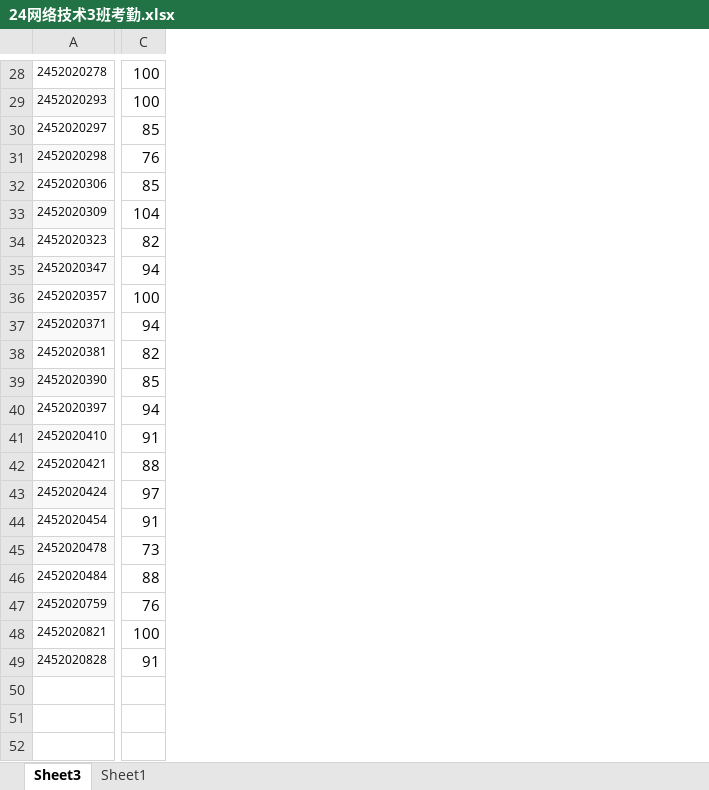
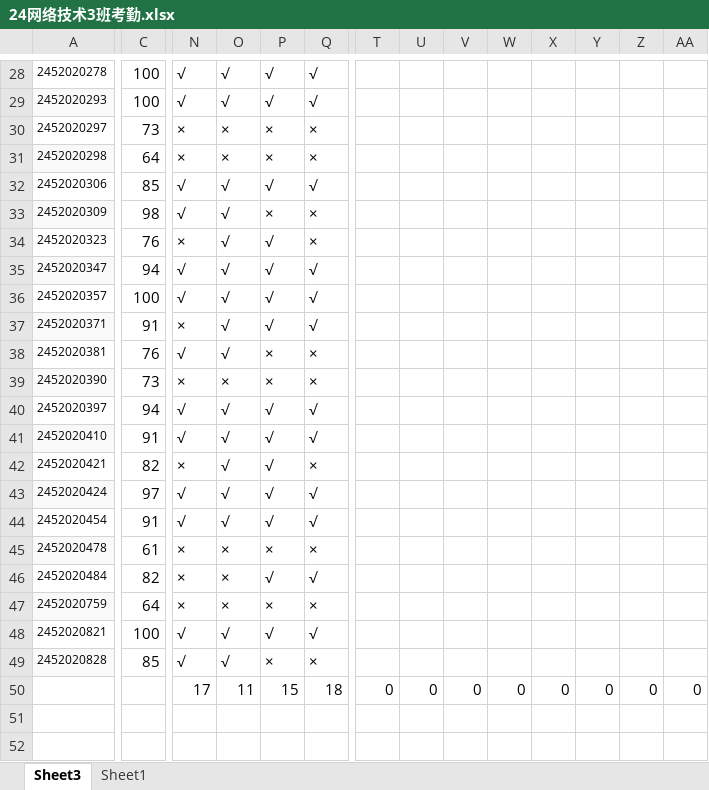
Before and after one commit to chinagjs/Computer-Network-Technology-3-2024, an Excel workbook: 24网络技术3班考勤.xlsx, sheet Sheet3, drawn as a sheet; only a part is shown, gaps mark what is left out; values as stored, in another font and other column widths than the file's, no borders; conditional formats not drawn; the diff covers the shown part only; the diff names each change by its address in the sheet, - before the commit and + after, or states it on an @@ line.

```diff
--- a/24网络技术3班考勤.xlsx (sheet Sheet3)
+++ b/24网络技术3班考勤.xlsx (sheet Sheet3)
+column N, rows 28-50: √ | √ | × | × | √ | √ | × | √ | √ | × | √ | × | √ | √ | × | √ | √ | × | × | × | √ | √ | 17
+column O, rows 28-50: √ | √ | × | × | √ | √ | √ | √ | √ | √ | √ | × | √ | √ | √ | √ | √ | × | × | × | √ | √ | 11
+column P, rows 28-50: √ | √ | × | × | √ | × | √ | √ | √ | √ | × | × | √ | √ | √ | √ | √ | × | √ | × | √ | × | 15
+column Q, rows 28-50: √ | √ | × | × | √ | × | × | √ | √ | √ | × | × | √ | √ | × | √ | √ | × | √ | × | √ | × | 18
+column T, row 50: 0
+column U, row 50: 0
+column V, row 50: 0
+column W, row 50: 0
+column X, row 50: 0
+column Y, row 50: 0
+column Z, row 50: 0
+column AA, row 50: 0
-C30: 85
+C30: 73
-C31: 76
+C31: 64
-C33: 104
+C33: 98
-C34: 82
+C34: 76
-C37: 94
+C37: 91
-C38: 82
+C38: 76
-C39: 85
+C39: 73
-C42: 88
+C42: 82
-C45: 73
+C45: 61
-C46: 88
+C46: 82
-C47: 76
+C47: 64
-C49: 91
+C49: 85
```
Also changed, not shown: 37 added columns, 14 edited cells and merged cells elsewhere in this sheet, sheet Sheet1, formulas that keep their value.
